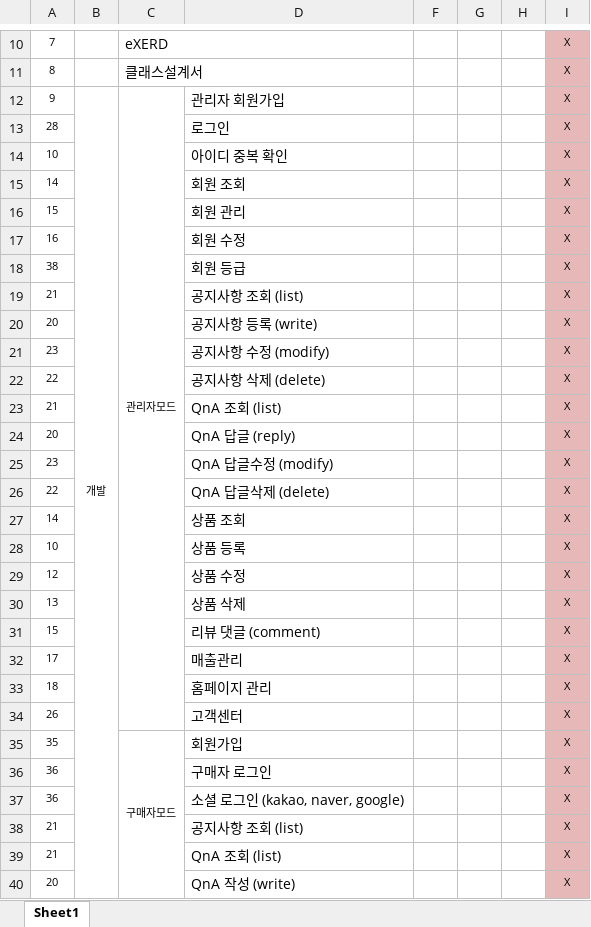
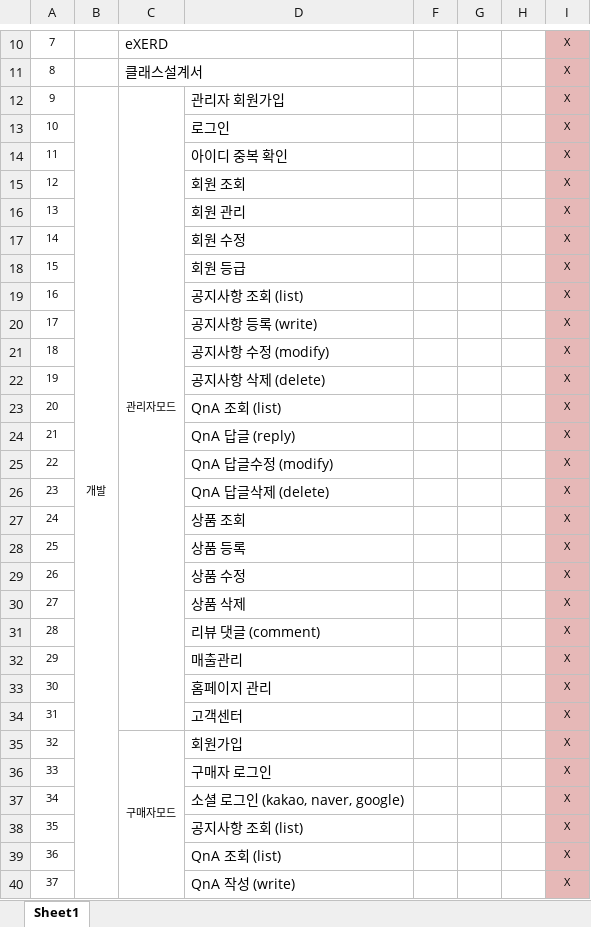
Before and after one commit to TeamPolymorphism/Documents, an Excel workbook: 03_개발일정/개발일정_ 폴리모피즘 조.xlsx, sheet Sheet1, drawn as a sheet; only a part is shown, gaps mark what is left out; values as stored, in another font and other column widths than the file's, no borders; the diff covers the shown part only; the diff names each change by its address in the sheet, - before the commit and + after, or states it on an @@ line.

Commit message:
Add files via upload

```diff
--- a/03_개발일정/개발일정_ 폴리모피즘 조.xlsx (sheet Sheet1)
+++ b/03_개발일정/개발일정_ 폴리모피즘 조.xlsx (sheet Sheet1)
-A13: 28
+A13: 10
-A14: 10
+A14: 11
-A15: 14
+A15: 12
-A16: 15
+A16: 13
-A17: 16
+A17: 14
-A18: 38
+A18: 15
-A19: 21
+A19: 16
-A20: 20
+A20: 17
-A21: 23
+A21: 18
-A22: 22
+A22: 19
-A23: 21
+A23: 20
-A24: 20
+A24: 21
-A25: 23
+A25: 22
-A26: 22
+A26: 23
-A27: 14
+A27: 24
-A28: 10
+A28: 25
-A29: 12
+A29: 26
-A30: 13
+A30: 27
-A31: 15
+A31: 28
-A32: 17
+A32: 29
-A33: 18
+A33: 30
-A34: 26
+A34: 31
-A35: 35
+A35: 32
-A36: 36
+A36: 33
-A37: 36
+A37: 34
-A38: 21
+A38: 35
-A39: 21
+A39: 36
-A40: 20
+A40: 37
```
Also changed, not shown: 23 edited cells elsewhere in this sheet.
